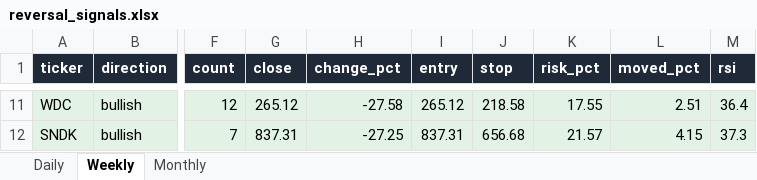
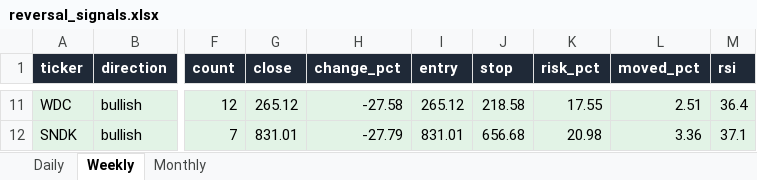
Before and after one commit to Ron1415/reversal-scanner, an Excel workbook: site/reversal_signals.xlsx, sheet Weekly, drawn as a sheet; only a part is shown, gaps mark what is left out; values as stored, in another font and other column widths than the file's, no borders; the diff covers the shown part only; the diff names each change by its address in the sheet, - before the commit and + after, or states it on an @@ line.

```diff
--- a/site/reversal_signals.xlsx (sheet Weekly)
+++ b/site/reversal_signals.xlsx (sheet Weekly)
-G12 (close): 837.31
+G12 (close): 831.01
-H12 (change_pct): -27.25
+H12 (change_pct): -27.79
-I12 (entry): 837.31
+I12 (entry): 831.01
-K12 (risk_pct): 21.57
+K12 (risk_pct): 20.98
-L12 (moved_pct): 4.15
+L12 (moved_pct): 3.36
-M12 (rsi): 37.3
+M12 (rsi): 37.1
```
Also changed, not shown: 56 edited cells elsewhere in this sheet, sheet Daily, 9 other files.
